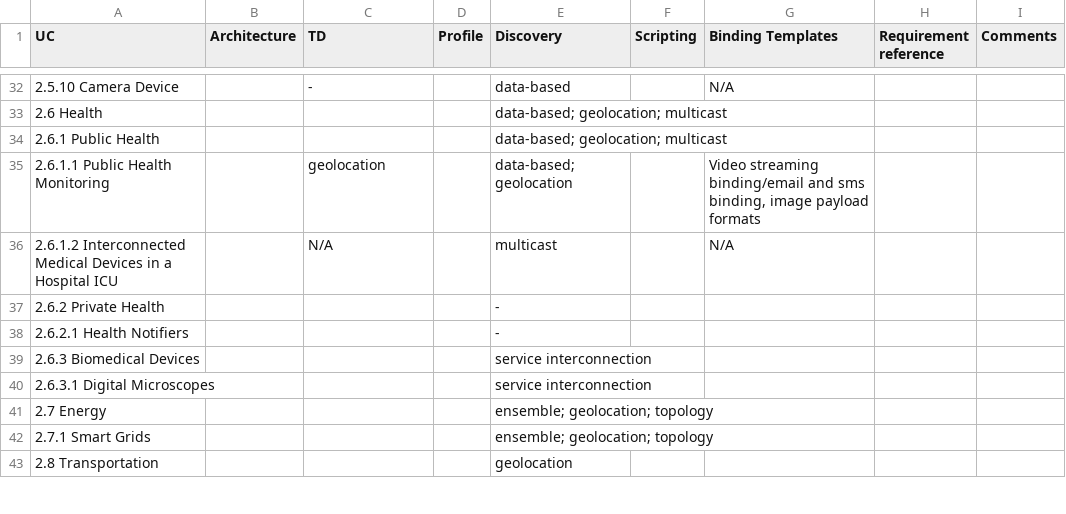
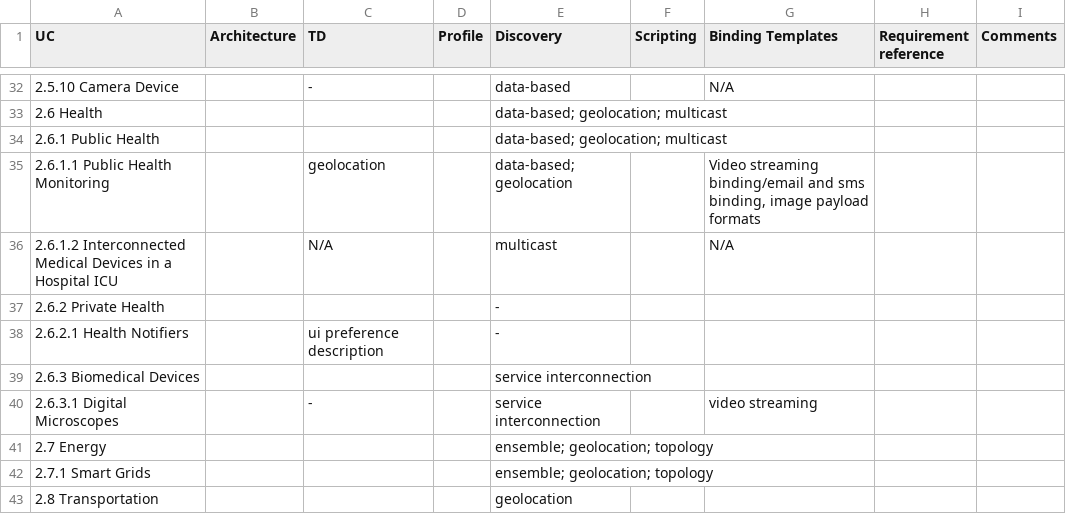
Before and after one commit to w3c/wot-usecases, a CSV file: USE-CASES/coverage.csv, drawn as a sheet; only a part is shown, gaps mark what is left out.

Commit message:
review use cases until 2.7

```diff
--- a/USE-CASES/coverage.csv
+++ b/USE-CASES/coverage.csv
@@ -37,5 +37,5 @@
 2.6.2 Private Health ,,,,-,,,,
-2.6.2.1 Health Notifiers ,,,,-,,,,
+2.6.2.1 Health Notifiers ,,ui preference description,,-,,,,
 2.6.3 Biomedical Devices ,,,,service interconnection,,,,
-2.6.3.1 Digital Microscopes ,,,,service interconnection,,,,
+2.6.3.1 Digital Microscopes ,,-,,service interconnection,,video streaming,,
 2.7 Energy ,,,,ensemble; geolocation; topology,,,,
```
